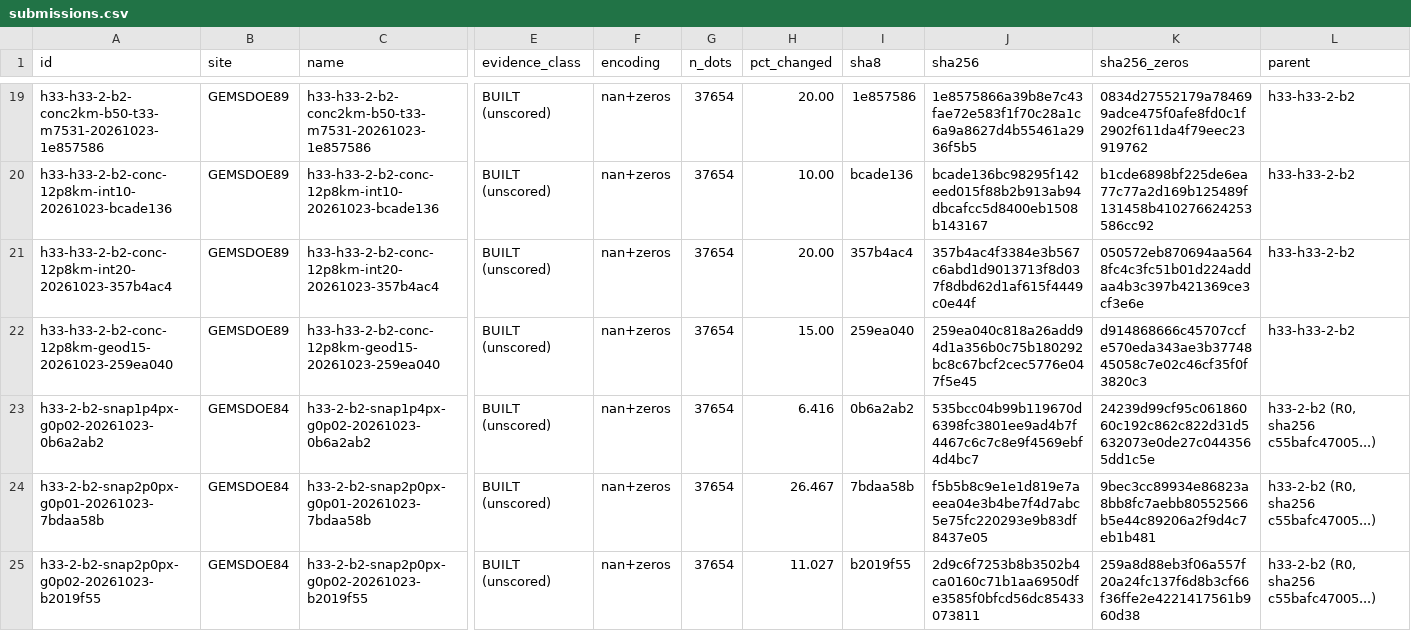
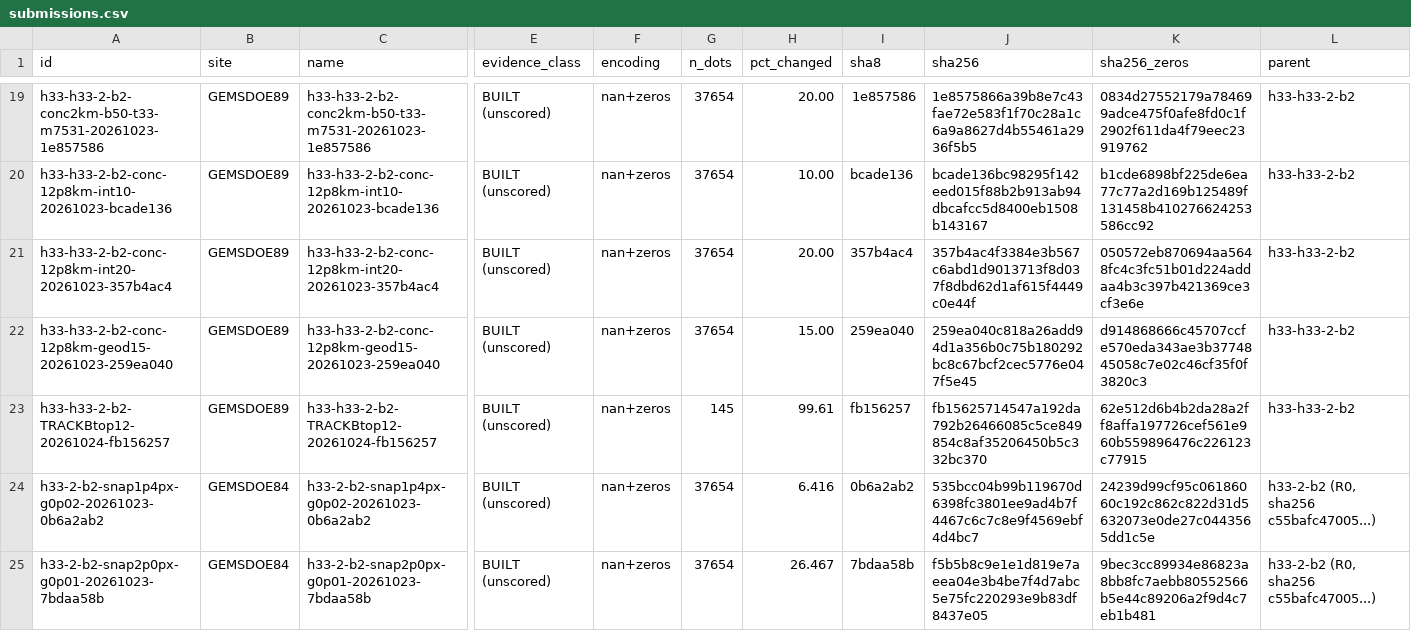
Before and after one commit to buffedlizard55-lab/GEMSDOE89, a CSV file: ledger/submissions.csv, drawn as a sheet; only a part is shown, gaps mark what is left out; the shorter side is filled out with more unchanged rows; rows hold the shown columns only; the diff names each change by its address in the sheet, - before the commit and + after, or states it on an @@ line.

Commit message:
TRACKB session: 12 strike-consistent traces (Phase 2) from R0; withdraw duplicate PRUNE builds
Axis chosen by agent per brief: TRACKB, the only brief axis with no
ledger row at any parent. Delivers GeoJSON (EPSG:32611) + member-dot
raster for the top-12 strike-consistent traces >=1 km from R0's
strand-credit top-ranked dots, one evidence paragraph per trace.

PRUNE arms built initially were withdrawn before ledgering after a
full-ledger scan found upstream GEMSDOE84 PRUNE at 1/1.5/2.5/3/4 px
(IRREGULARITIES item 14). All gates pass: 67 tests, 44 release files
validated, R0 rebuilt byte-identical.

Co-authored-by: arena-agent <297053741+arena-agent@users.noreply.github.com>

```diff
--- a/ledger/submissions.csv
+++ b/ledger/submissions.csv
+row 23: h33-h33-2-b2-TRACKBtop12-20261024-fb156257 | GEMSDOE89 | h33-h33-2-b2-TRACKBtop12-20261024-fb156257 | BUILT (unscored) | nan+zeros | 145 | 99.61 | fb156257 | fb15625714547a192da792b26466085c5ce849854c8af35206450b5c332bc370 | 62e512d6b4b2da28a2ff8affa197726cef561e960b559896476c226123c77915 | h33-h33-2-b2
```
Also changed, not shown: 19 other files.
